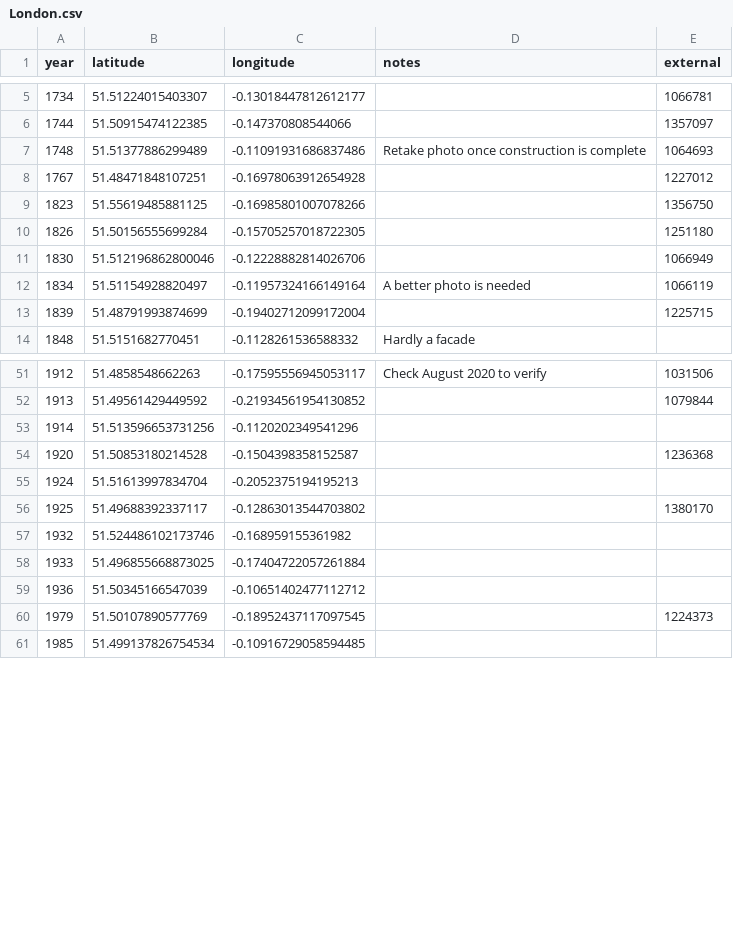
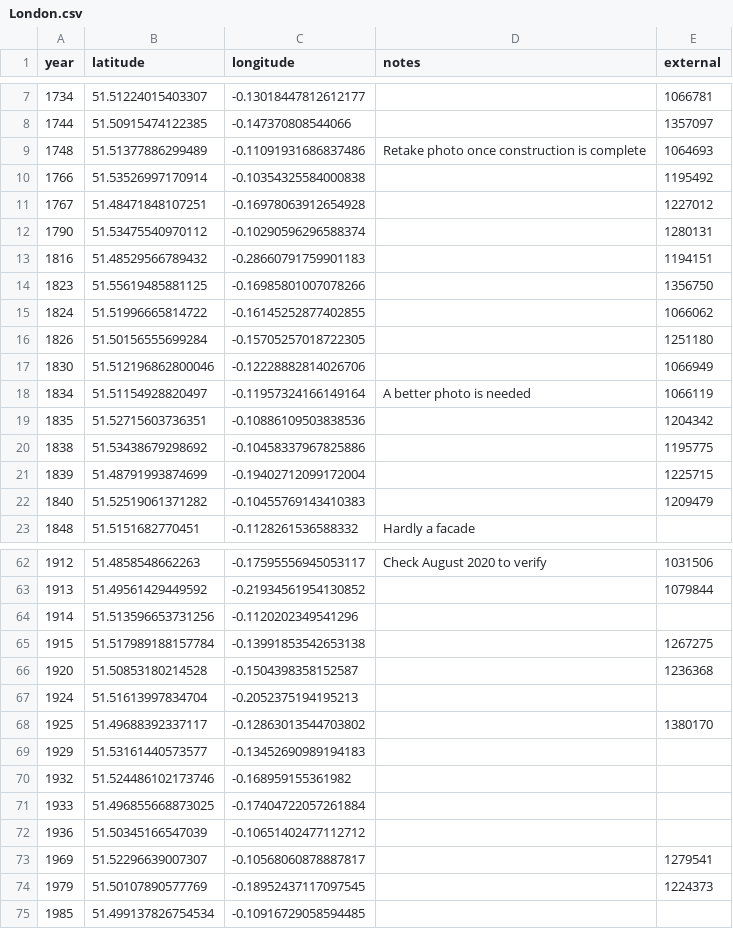
Before and after one commit to aelmekeev/year-on-facade, a CSV file: csv/London.csv, drawn as a sheet; only a part is shown, gaps mark what is left out; the diff covers the shown part only.

```diff
--- a/csv/London.csv
+++ b/csv/London.csv
@@ -7,4 +9,8 @@ year;latitude;longitude;notes;external
 1748;51.51377886299489;-0.11091931686837486;Retake photo once construction is complete;1064693
+1766;51.53526997170914;-0.10354325584000838;;1195492
 1767;51.48471848107251;-0.16978063912654928;;1227012
+1790;51.53475540970112;-0.10290596296588374;;1280131
+1816;51.48529566789432;-0.28660791759901183;;1194151
 1823;51.55619485881125;-0.16985801007078266;;1356750
+1824;51.51996665814722;-0.16145252877402855;;1066062
 1826;51.50156555699284;-0.15705257018722305;;1251180
@@ -12,3 +18,6 @@ year;latitude;longitude;notes;external
 1834;51.51154928820497;-0.11957324166149164;A better photo is needed;1066119
+1835;51.52715603736351;-0.10886109503838536;;1204342
+1838;51.53438679298692;-0.10458337967825886;;1195775
 1839;51.48791993874699;-0.19402712099172004;;1225715
+1840;51.52519061371282;-0.10455769143410383;;1209479
 1848;51.5151682770451;-0.1128261536588332;Hardly a facade
@@ -53,2 +64,3 @@ year;latitude;longitude;notes;external
 1914;51.513596653731256;-0.1120202349541296
+1915;51.517989188157784;-0.13991853542653138;;1267275
 1920;51.50853180214528;-0.1504398358152587;;1236368
@@ -56,2 +68,3 @@ year;latitude;longitude;notes;external
 1925;51.49688392337117;-0.12863013544703802;;1380170
+1929;51.53161440573577;-0.13452690989194183
 1932;51.524486102173746;-0.168959155361982
@@ -59,2 +72,3 @@ year;latitude;longitude;notes;external
 1936;51.50345166547039;-0.10651402477112712
+1969;51.52296639007307;-0.10568060878887817;;1279541
 1979;51.50107890577769;-0.18952437117097545;;1224373
```
Also changed, not shown: 4 added rows and 3 edited cells elsewhere in this file, 7 other files.
